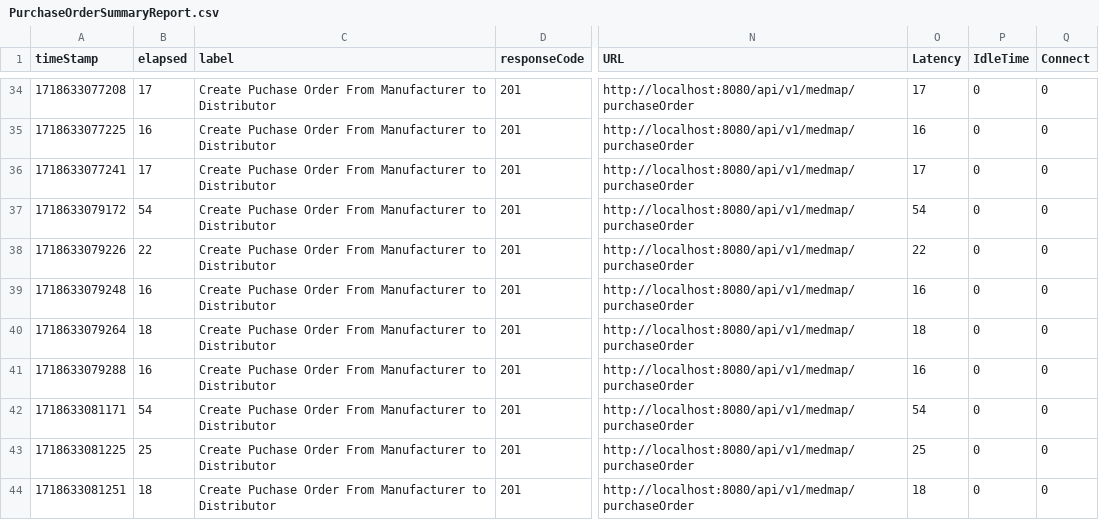
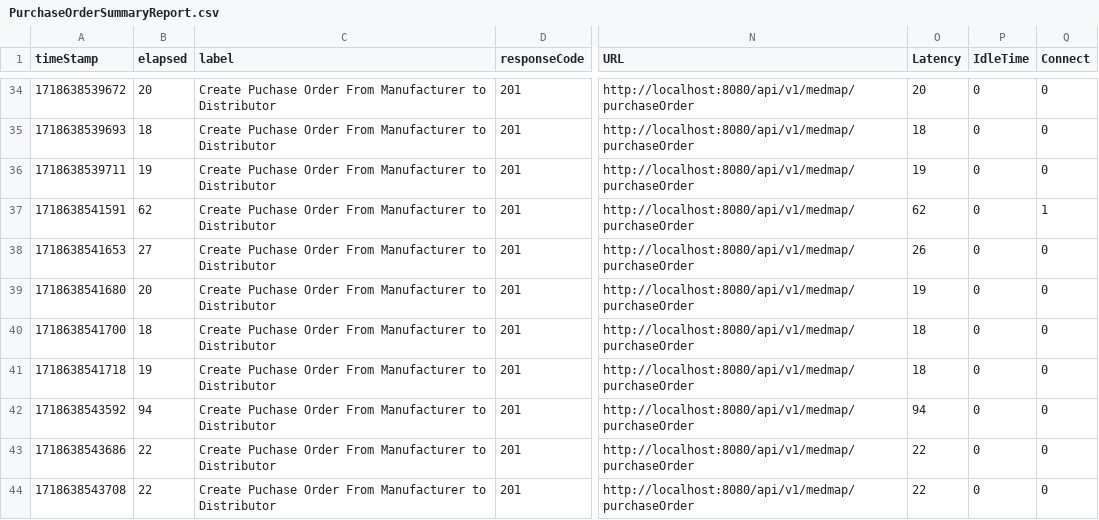
Before and after one commit to Sahil-Sonkar/medmap, a CSV file: src/main/resources/loadtest/PurchaseOrderSummaryReport.csv, drawn as a sheet; only a part is shown, gaps mark what is left out; the diff covers the shown part only; the diff names each change by its address in the sheet, - before the commit and + after, or states it on an @@ line.

```diff
--- a/src/main/resources/loadtest/PurchaseOrderSummaryReport.csv
+++ b/src/main/resources/loadtest/PurchaseOrderSummaryReport.csv
-A34 (timeStamp): 1718633077208
+A34 (timeStamp): 1718638539672
-B34 (elapsed): 17
+B34 (elapsed): 20
-O34 (Latency): 17
+O34 (Latency): 20
-A35 (timeStamp): 1718633077225
+A35 (timeStamp): 1718638539693
-B35 (elapsed): 16
+B35 (elapsed): 18
-O35 (Latency): 16
+O35 (Latency): 18
-A36 (timeStamp): 1718633077241
+A36 (timeStamp): 1718638539711
-B36 (elapsed): 17
+B36 (elapsed): 19
-O36 (Latency): 17
+O36 (Latency): 19
-A37 (timeStamp): 1718633079172
+A37 (timeStamp): 1718638541591
-B37 (elapsed): 54
+B37 (elapsed): 62
-O37 (Latency): 54
+O37 (Latency): 62
-Q37 (Connect): 0
+Q37 (Connect): 1
-A38 (timeStamp): 1718633079226
+A38 (timeStamp): 1718638541653
-B38 (elapsed): 22
+B38 (elapsed): 27
-O38 (Latency): 22
+O38 (Latency): 26
-A39 (timeStamp): 1718633079248
+A39 (timeStamp): 1718638541680
-B39 (elapsed): 16
+B39 (elapsed): 20
-O39 (Latency): 16
+O39 (Latency): 19
-A40 (timeStamp): 1718633079264
+A40 (timeStamp): 1718638541700
-A41 (timeStamp): 1718633079288
+A41 (timeStamp): 1718638541718
-B41 (elapsed): 16
+B41 (elapsed): 19
-O41 (Latency): 16
+O41 (Latency): 18
-A42 (timeStamp): 1718633081171
+A42 (timeStamp): 1718638543592
-B42 (elapsed): 54
+B42 (elapsed): 94
-O42 (Latency): 54
+O42 (Latency): 94
-A43 (timeStamp): 1718633081225
+A43 (timeStamp): 1718638543686
-B43 (elapsed): 25
+B43 (elapsed): 22
-O43 (Latency): 25
+O43 (Latency): 22
-A44 (timeStamp): 1718633081251
+A44 (timeStamp): 1718638543708
-B44 (elapsed): 18
+B44 (elapsed): 22
-O44 (Latency): 18
+O44 (Latency): 22
```
Also changed, not shown: 1 added row, 1 removed row and 112 edited cells elsewhere in this file, src/main/resources/loadtest/PurchaseOrderAggregateReport.csv, 2 other files.
